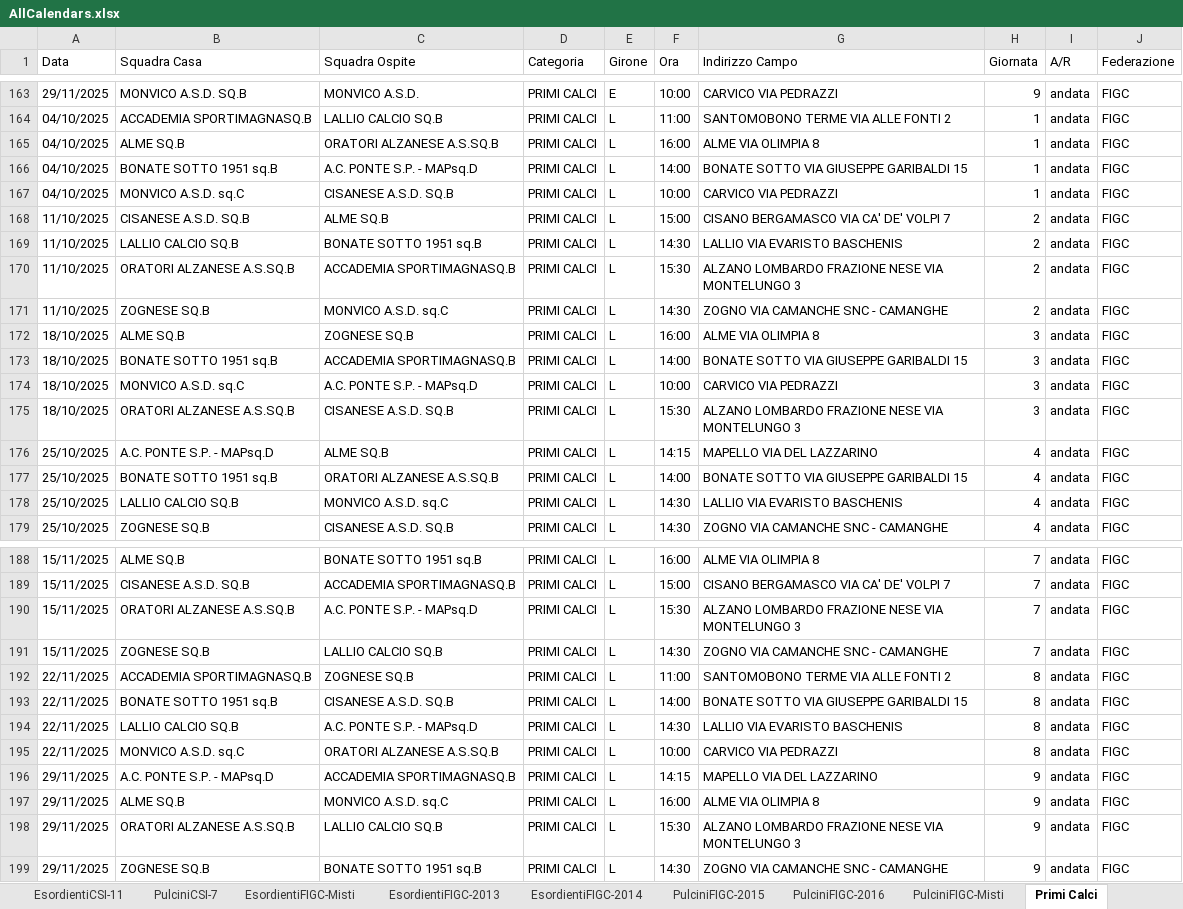
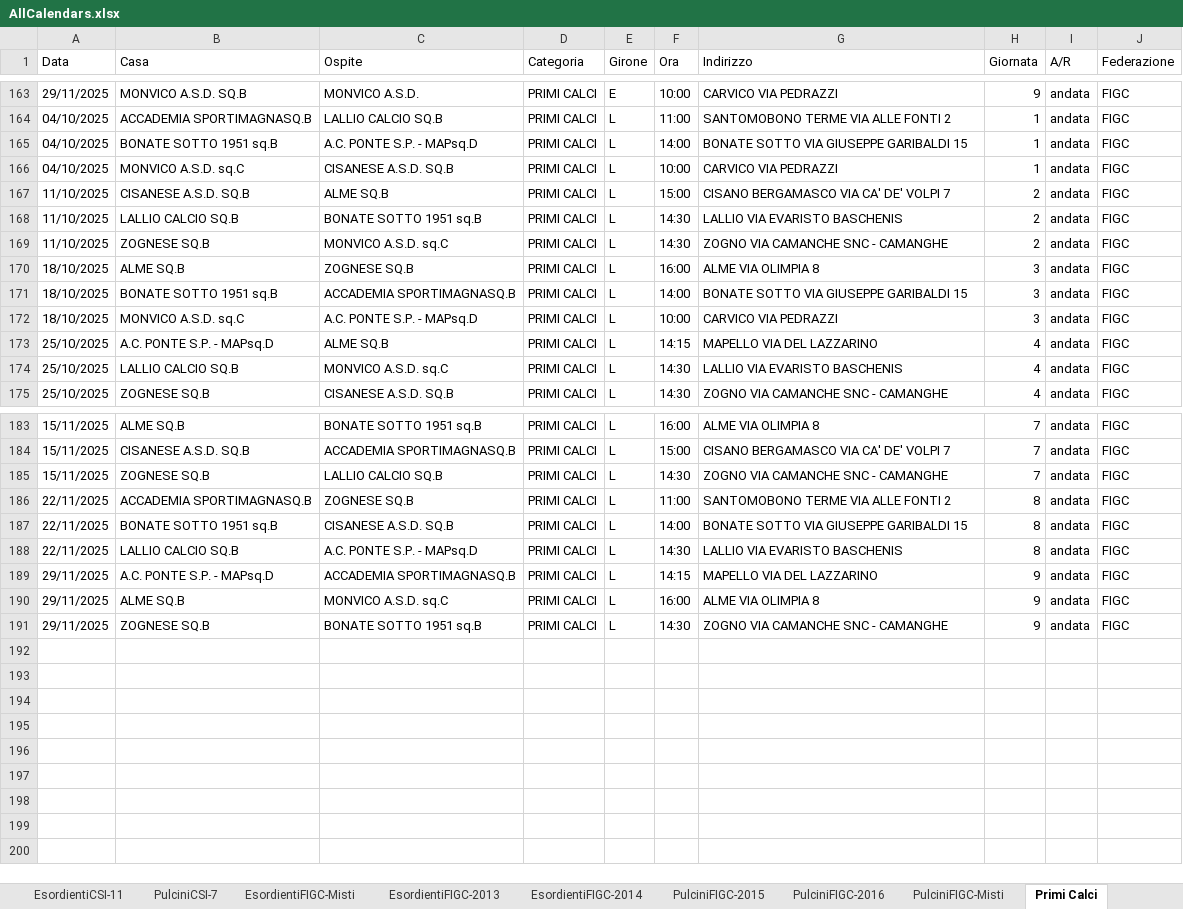
Before and after one commit to dfuselli/scouting-calendar-helper, an Excel workbook: app/resources/AllCalendars.xlsx, sheet Primi Calci, drawn as a sheet; only a part is shown, gaps mark what is left out; values as stored, in another font and other column widths than the file's, no borders; charts and pictures not drawn; the diff covers the shown part only; the diff names each change by its address in the sheet, - before the commit and + after, or states it on an @@ line.

```diff
--- a/app/resources/AllCalendars.xlsx (sheet Primi Calci)
+++ b/app/resources/AllCalendars.xlsx (sheet Primi Calci)
-B1: Squadra Casa
+B1: Casa
-C1: Squadra Ospite
+C1: Ospite
-G1: Indirizzo Campo
+G1: Indirizzo
-row 165: 04/10/2025 | ALME SQ.B | ORATORI ALZANESE A.S.SQ.B | PRIMI CALCI | L | 16:00 | ALME VIA OLIMPIA 8 | 1 | andata | FIGC
-row 170: 11/10/2025 | ORATORI ALZANESE A.S.SQ.B | ACCADEMIA SPORTIMAGNASQ.B | PRIMI CALCI | L | 15:30 | ALZANO LOMBARDO FRAZIONE NESE VIA MONTELUNGO 3 | 2 | andata | FIGC
-row 175: 18/10/2025 | ORATORI ALZANESE A.S.SQ.B | CISANESE A.S.D. SQ.B | PRIMI CALCI | L | 15:30 | ALZANO LOMBARDO FRAZIONE NESE VIA MONTELUNGO 3 | 3 | andata | FIGC
-row 177: 25/10/2025 | BONATE SOTTO 1951 sq.B | ORATORI ALZANESE A.S.SQ.B | PRIMI CALCI | L | 14:00 | BONATE SOTTO VIA GIUSEPPE GARIBALDI 15 | 4 | andata | FIGC
-row 190: 15/11/2025 | ORATORI ALZANESE A.S.SQ.B | A.C. PONTE S.P. - MAPsq.D | PRIMI CALCI | L | 15:30 | ALZANO LOMBARDO FRAZIONE NESE VIA MONTELUNGO 3 | 7 | andata | FIGC
-row 195: 22/11/2025 | MONVICO A.S.D. sq.C | ORATORI ALZANESE A.S.SQ.B | PRIMI CALCI | L | 10:00 | CARVICO VIA PEDRAZZI | 8 | andata | FIGC
-row 198: 29/11/2025 | ORATORI ALZANESE A.S.SQ.B | LALLIO CALCIO SQ.B | PRIMI CALCI | L | 15:30 | ALZANO LOMBARDO FRAZIONE NESE VIA MONTELUNGO 3 | 9 | andata | FIGC
```
Also changed, not shown: 1 removed row and 4 edited cells elsewhere in this sheet, sheet PulciniFIGC-2016, sheet EsordientiFIGC-2013, sheet EsordientiFIGC-2014, sheet PulciniFIGC-Misti, sheet EsordientiFIGC-Misti, sheet EsordientiCSI-11, 3 more sheets, charts or pictures, 4 other files.
